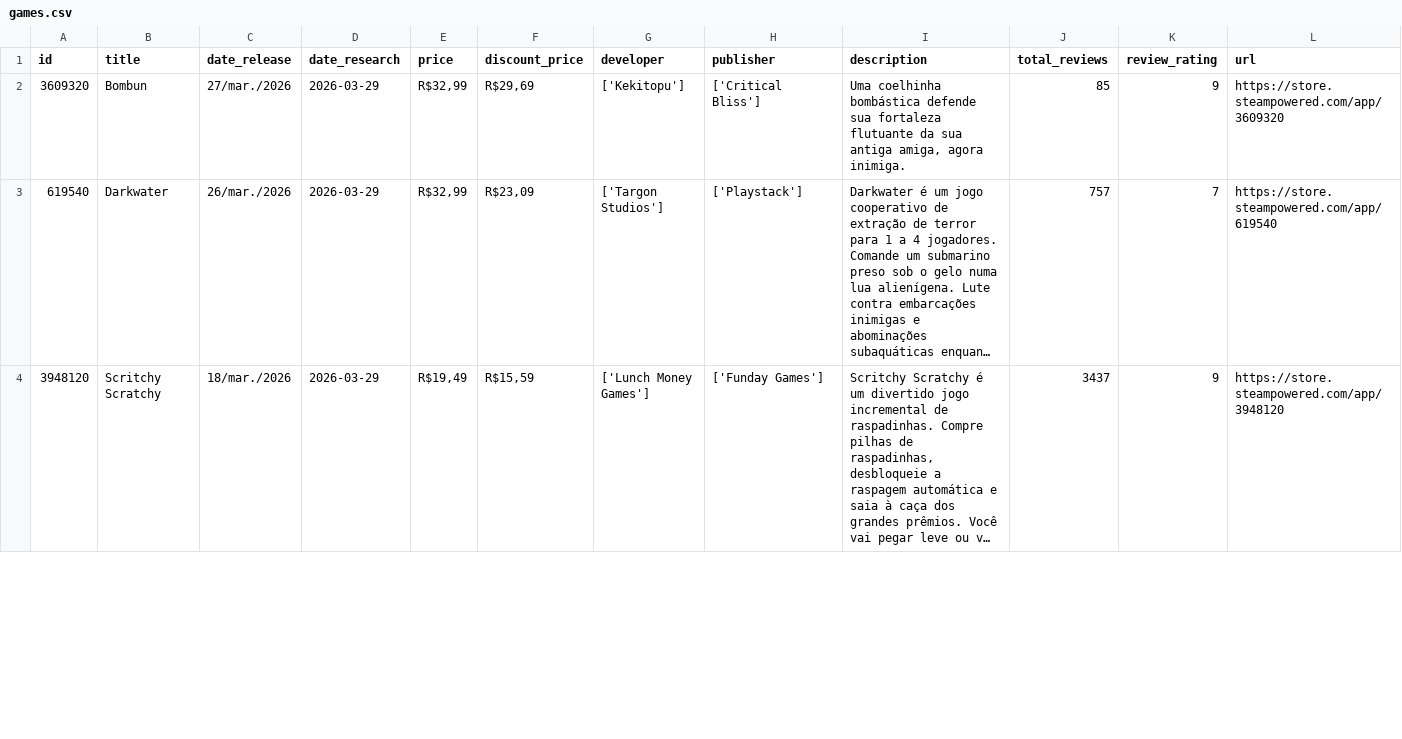
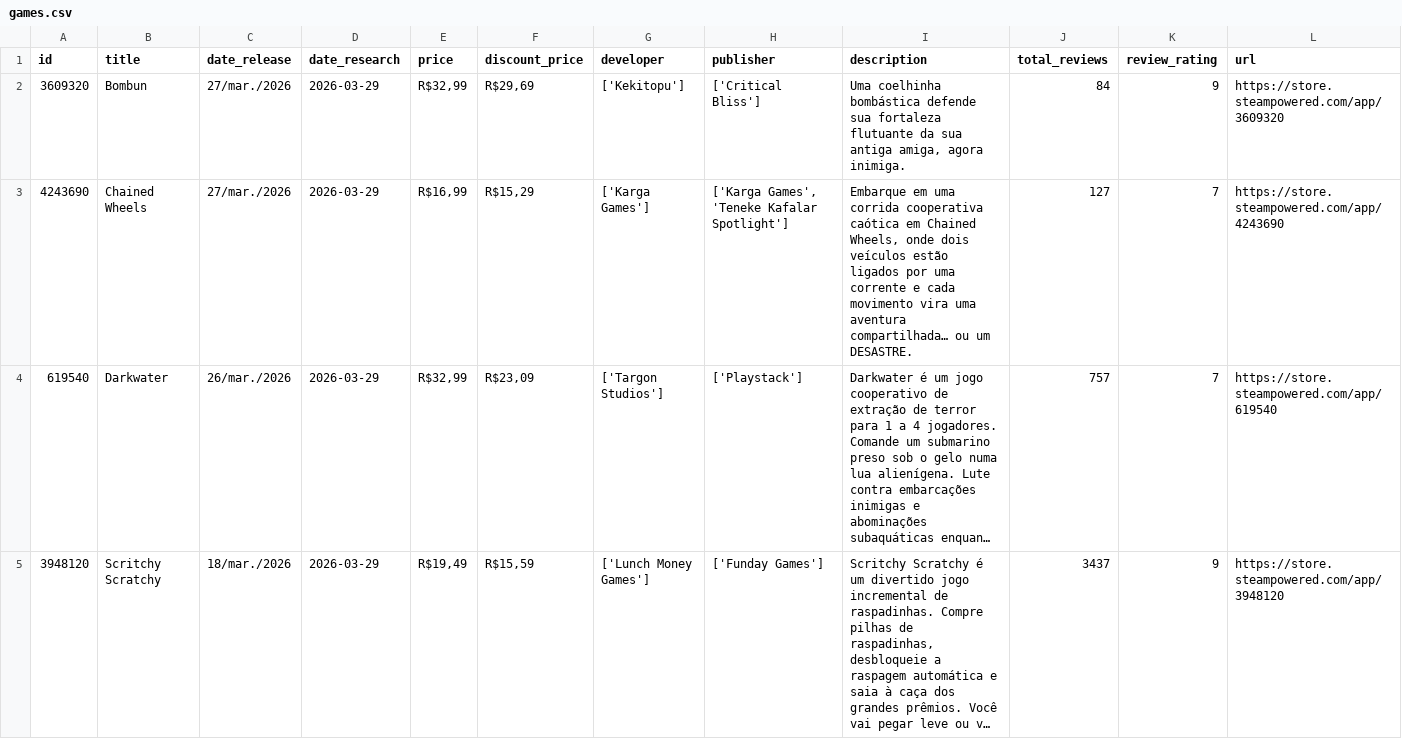
Before and after one commit to BRCZ1N/Programacao-para-Redes-EXA618-Projeto, a CSV file: Crawler/games.csv, drawn as a sheet; only a part is shown; long unchanged cells end in …; the diff covers the shown part only; the diff names each change by its address in the sheet, - before the commit and + after, or states it on an @@ line.

```diff
--- a/Crawler/games.csv
+++ b/Crawler/games.csv
-J2 (total_reviews): 85
+J2 (total_reviews): 84
+row 3: 4243690 | Chained Wheels | 27/mar./2026 | 2026-03-29 | R$16,99 | R$15,29 | ['Karga Games'] | ['Karga Games', 'Teneke Kafalar Spotlight'] | Embarque em uma corrida cooperativa caótica em Chained Wheels, onde dois veículos estão ligados por uma corrente e cada movimento vira uma aventura compartilhada… ou um DESASTRE. | 127 | 7 | https://store.steampowered.com/app/4243690
```
Also changed, not shown: 2 removed rows elsewhere in this file, 1 other file.
